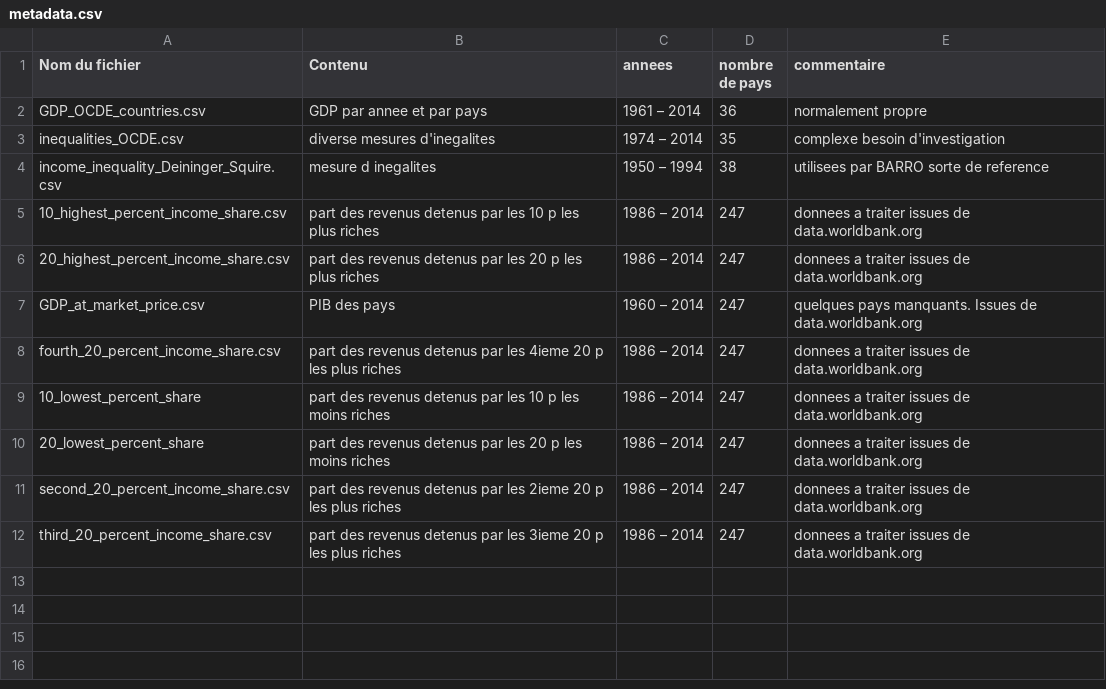
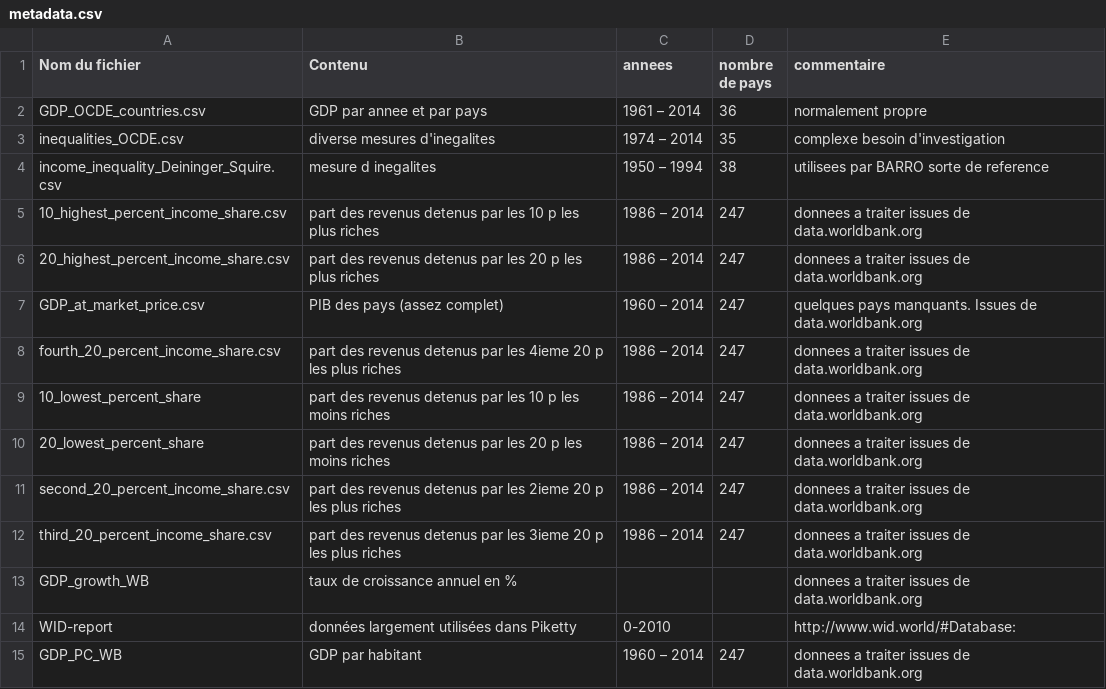
Before and after one commit to clementhenin/stage_M2, a CSV file: data_source/metadata.csv, drawn as a sheet.

```diff
--- a/data_source/metadata.csv
+++ b/data_source/metadata.csv
@@ -6,3 +6,3 @@ income_inequality_Deininger_Squire.csv,mesure d inegalites,1950 – 1994,38,util
 20_highest_percent_income_share.csv,part des revenus detenus par les 20 p les plus riches,1986 – 2014,247,donnees a traiter issues de data.worldbank.org
-GDP_at_market_price.csv,PIB des pays,1960 – 2014,247,quelques pays manquants. Issues de data.worldbank.org
+GDP_at_market_price.csv,PIB des pays (assez complet),1960 – 2014,247,quelques pays manquants. Issues de data.worldbank.org
 fourth_20_percent_income_share.csv,part des revenus detenus par les 4ieme 20 p les plus riches,1986 – 2014,247,donnees a traiter issues de data.worldbank.org
@@ -12 +12,4 @@ second_20_percent_income_share.csv,part des revenus detenus par les 2ieme 20 p l
 third_20_percent_income_share.csv,part des revenus detenus par les 3ieme 20 p les plus riches,1986 – 2014,247,donnees a traiter issues de data.worldbank.org
+GDP_growth_WB,taux de croissance annuel en % ,,,donnees a traiter issues de data.worldbank.org
+WID-report,données largement utilisées dans Piketty,0-2010,,http://www.wid.world/#Database:
+GDP_PC_WB,GDP par habitant ,1960 – 2014,247,donnees a traiter issues de data.worldbank.org
```
Also changed, not shown: 12 other files.
